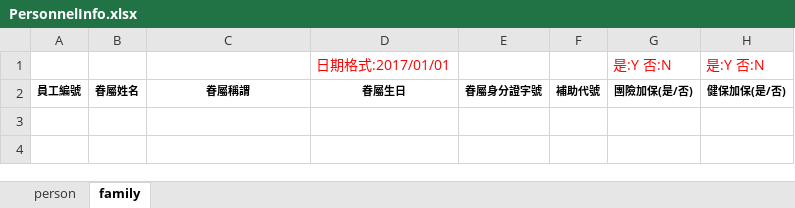
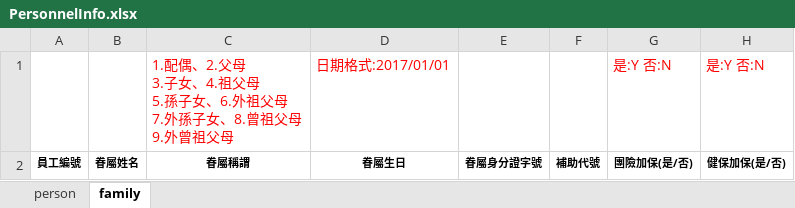
Before and after one commit to ncufalcon/testcdsgit, an Excel workbook: Template/PersonnelInfo.xlsx, sheet family, drawn as a sheet; values as stored, in another font and other column widths than the file's, no borders; ↵ is a line break in a cell; the diff names each change by its address in the sheet, - before the commit and + after, or states it on an @@ line.

```diff
--- a/Template/PersonnelInfo.xlsx (sheet family)
+++ b/Template/PersonnelInfo.xlsx (sheet family)
-C1: (empty)
+C1: 1.配偶、2.父母 ↵ 3.子女、4.祖父母 ↵ 5.孫子女、6.外祖父母 ↵ 7.外孫子女、8.曾祖父母 ↵ 9.外曾祖父母
```
Also changed, not shown: sheet person, 12 other files.
